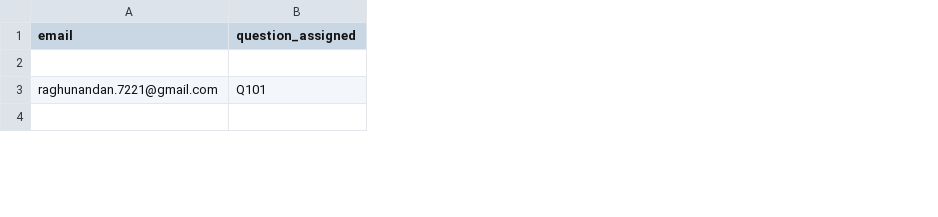
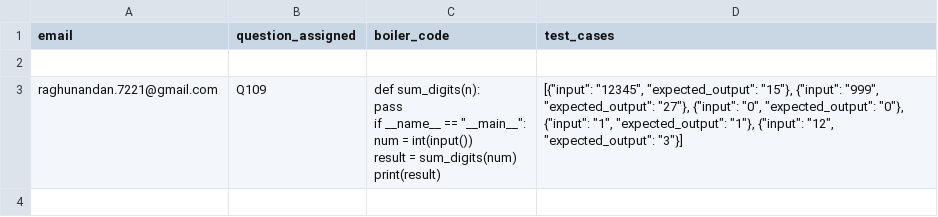
Before and after one commit to Shaiksha777/combined_module, a CSV file: random_question/assigned_questions.csv, drawn as a sheet; only a part is shown; ↵ is a line break in a cell; the diff covers the shown part only; the diff names each change by its address in the sheet, - before the commit and + after, or states it on an @@ line.

Commit message:
test cases

```diff
--- a/random_question/assigned_questions.csv
+++ b/random_question/assigned_questions.csv
+column C (boiler_code), row 3: def sum_digits(n): ↵ pass ↵ if __name__ == "__main__": ↵ num = int(input()) ↵ result = sum_digits(num) ↵ print(result)
+column D (test_cases), row 3: [{"input": "12345", "expected_output": "15"}, {"input": "999", "expected_output": "27"}, {"input": "0", "expected_output": "0"}, {"input": "1", "expected_output": "1"}, {"input": "12", "expected_output": "3"}]
-B3 (question_assigned): Q101
+B3 (question_assigned): Q109
```
Also changed, not shown: 2 edited cells elsewhere in this file, 10 other files.
